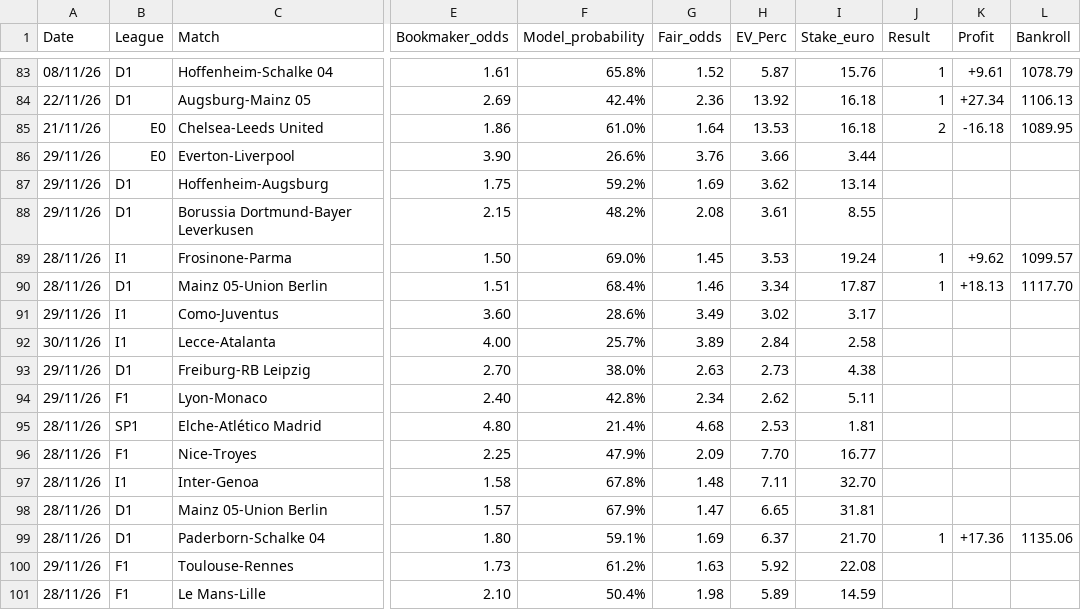
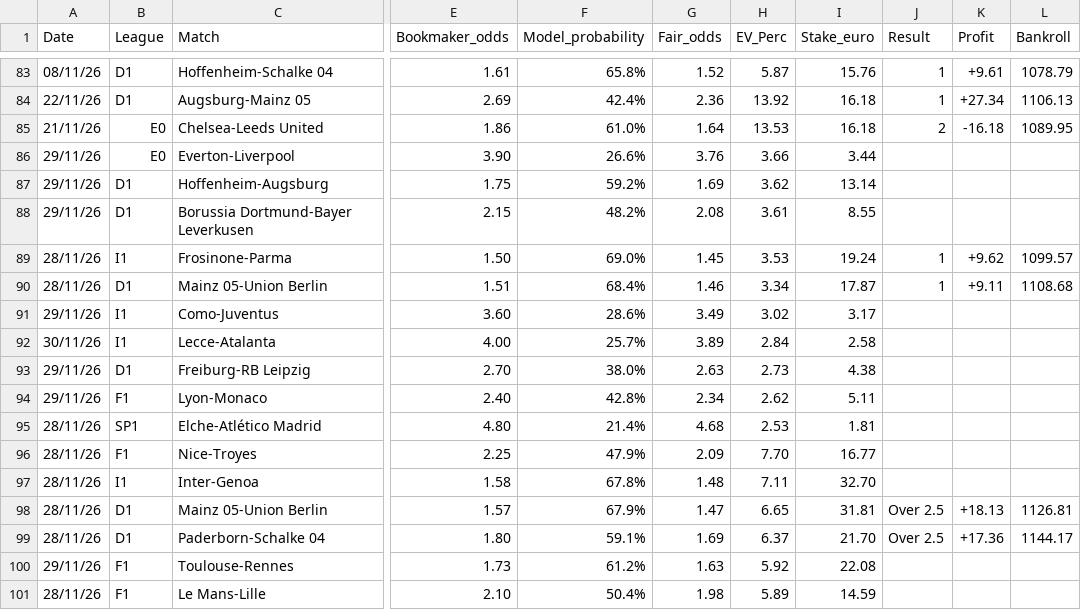
Before and after one commit to fabriziopierfelice03-ai/deep-pitch, a CSV file: tracking_2026_2027.csv, drawn as a sheet; only a part is shown, gaps mark what is left out; the diff names each change by its address in the sheet, - before the commit and + after, or states it on an @@ line.

Commit message:
fix(tracking): restore Mainz 1 (+9.11) & settle Mainz/Paderborn Over 2.5 cleanly (Bankroll 1144.17)

```diff
--- a/tracking_2026_2027.csv
+++ b/tracking_2026_2027.csv
-K90 (Profit): +18.13
+K90 (Profit): +9.11
-L90 (Bankroll): 1117.70
+L90 (Bankroll): 1108.68
-J98 (Result): (empty)
+J98 (Result): Over 2.5
-K98 (Profit): (empty)
+K98 (Profit): +18.13
-L98 (Bankroll): (empty)
+L98 (Bankroll): 1126.81
-J99 (Result): 1
+J99 (Result): Over 2.5
-L99 (Bankroll): 1135.06
+L99 (Bankroll): 1144.17
```
